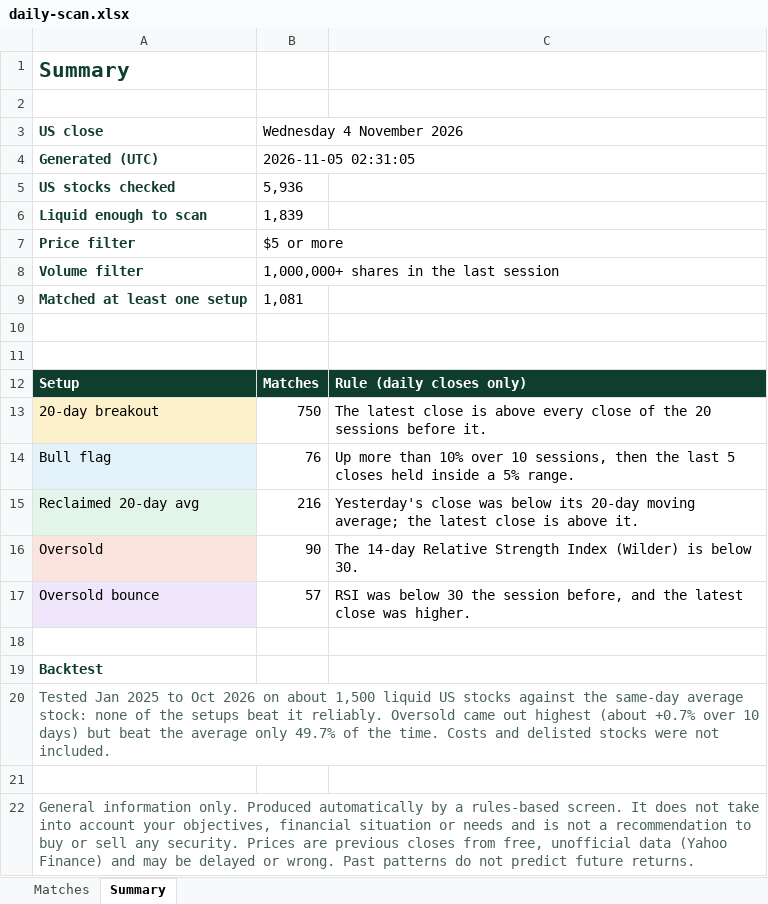
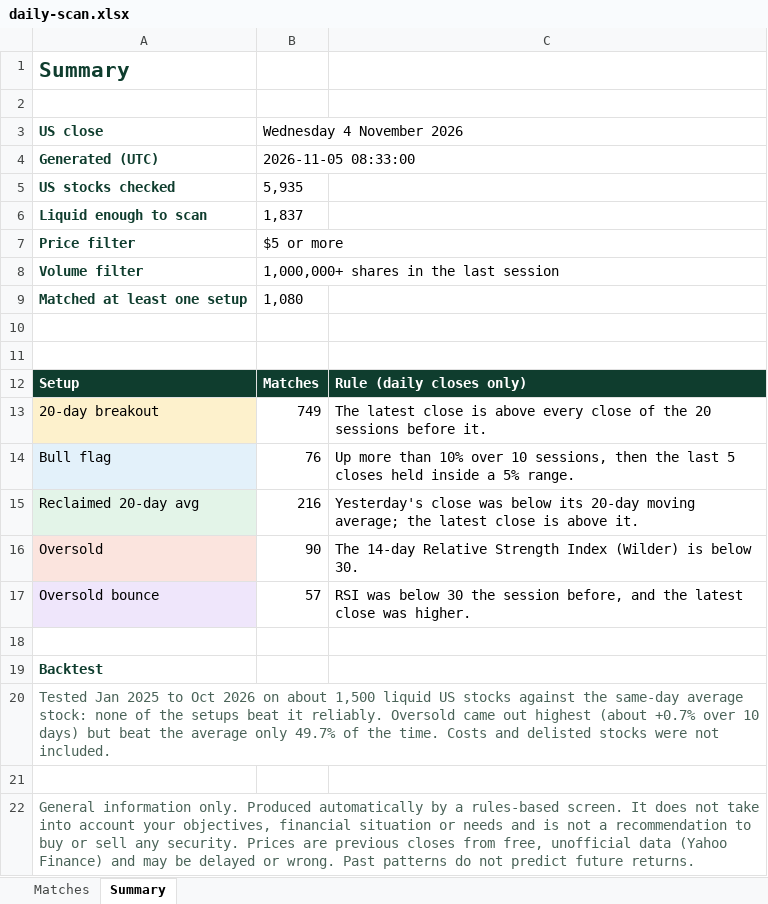
Before and after one commit to RohanTainwala/Finingale, an Excel workbook: data/daily-scan.xlsx, sheet Summary, drawn as a sheet; values as stored, in another font and other column widths than the file's, no borders; the diff names each change by its address in the sheet, - before the commit and + after, or states it on an @@ line.

```diff
--- a/data/daily-scan.xlsx (sheet Summary)
+++ b/data/daily-scan.xlsx (sheet Summary)
-B4 (Wednesday 4 November 2026): 2026-11-05 02:31:05
+B4 (Wednesday 4 November 2026): 2026-11-05 08:33:00
-B5 (Wednesday 4 November 2026): 5,936
+B5 (Wednesday 4 November 2026): 5,935
-B6 (Wednesday 4 November 2026): 1,839
+B6 (Wednesday 4 November 2026): 1,837
-B9 (Wednesday 4 November 2026): 1,081
+B9 (Wednesday 4 November 2026): 1,080
-B13 (Wednesday 4 November 2026): 750
+B13 (Wednesday 4 November 2026): 749
```
Also changed, not shown: sheet Matches, 1 other file.
